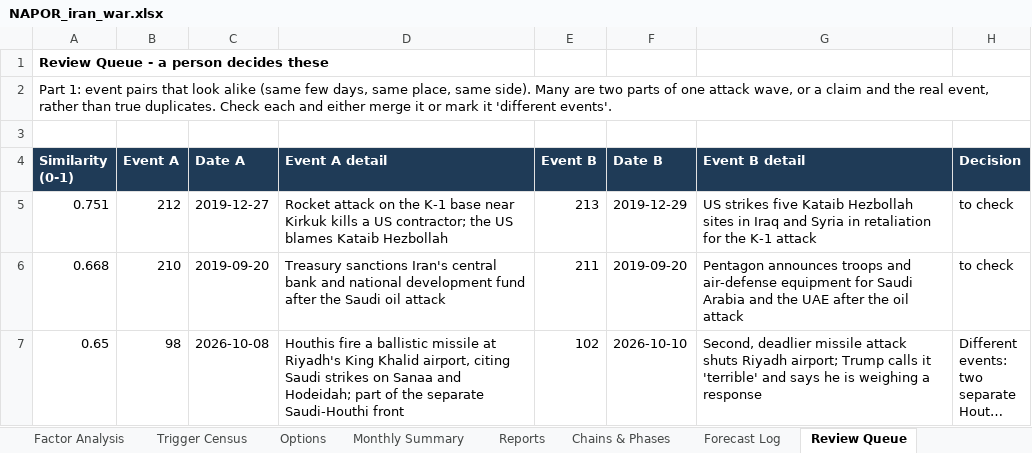
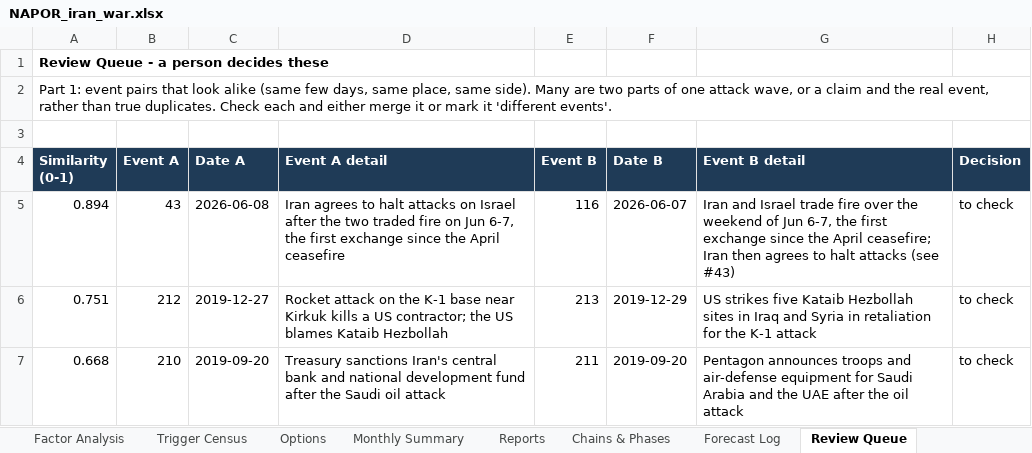
Before and after one commit to siddraw/NAPOR-Options-Explorer, an Excel workbook: napor/NAPOR_iran_war.xlsx, sheet Review Queue, drawn as a sheet; only a part is shown; the shorter side is filled out with more unchanged rows; long unchanged cells end in …; values as stored, in another font and other column widths than the file's, no borders; the diff names each change by its address in the sheet, - before the commit and + after, or states it on an @@ line.

```diff
--- a/napor/NAPOR_iran_war.xlsx (sheet Review Queue)
+++ b/napor/NAPOR_iran_war.xlsx (sheet Review Queue)
+row 5: 0.894 | 43 | 2026-06-08 | Iran agrees to halt attacks on Israel after the two traded fire on Jun 6-7, the first exchange since the April ceasefire | 116 | 2026-06-07 | Iran and Israel trade fire over the weekend of Jun 6-7, the first exchange since the April ceasefire; Iran then agrees to halt attacks (see #43) | to check
```
Also changed, not shown: sheet Reports, sheet Event Log, sheet Chains & Phases, sheet Options, sheet Monthly Summary, formulas that keep their value, 13 other files.
